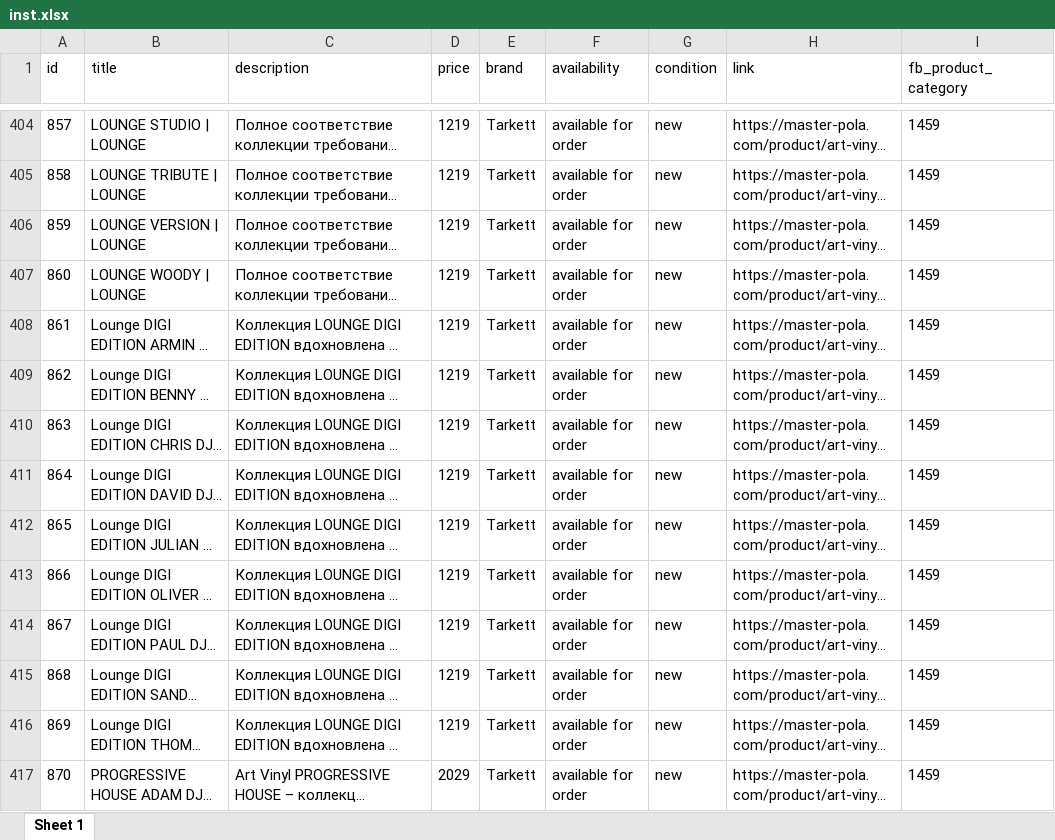
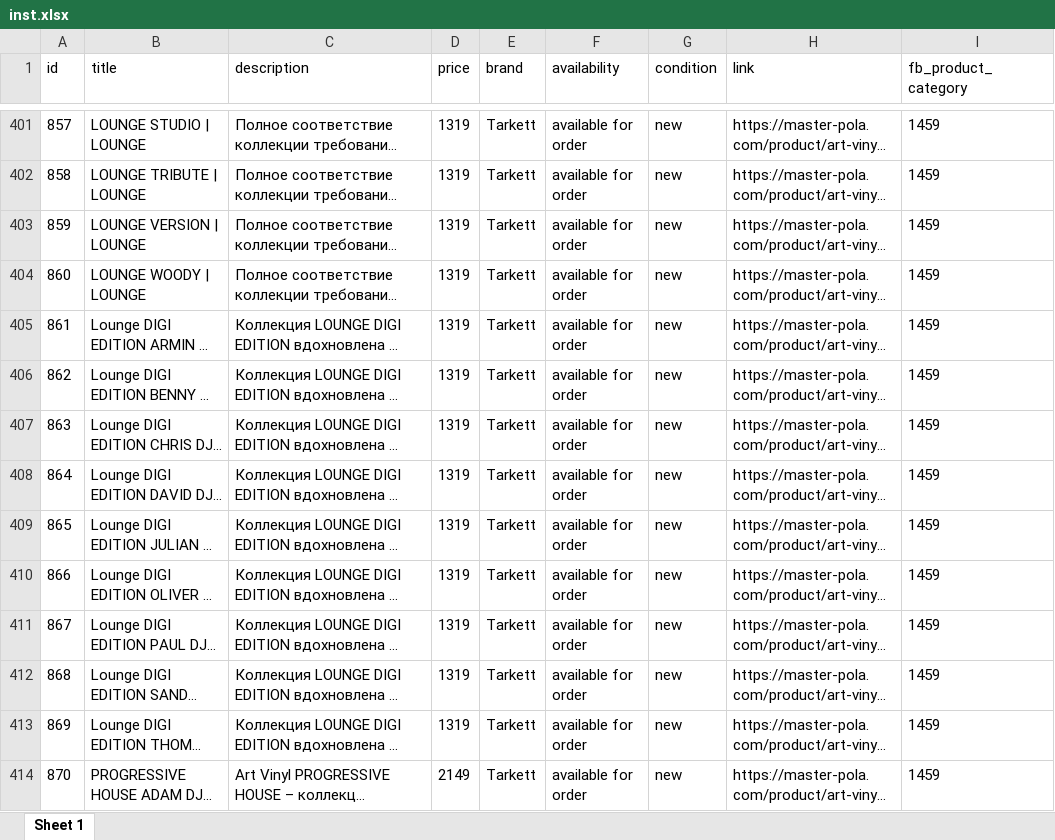
Before and after one commit to christin555/masterBackend, an Excel workbook: inst.xlsx, sheet Sheet 1, drawn as a sheet; only a part is shown, gaps mark what is left out; long unchanged cells end in …; values as stored, in another font and other column widths than the file's, no borders; addresses are those after the commit; the diff covers the shown part only; the diff names each change by its address in the sheet, - before the commit and + after, or states it on an @@ line.

```diff
--- a/inst.xlsx (sheet Sheet 1)
+++ b/inst.xlsx (sheet Sheet 1)
-D401:D413 (price): 1219
+D401:D413 (price): 1319
-D414 (price): 2029
+D414 (price): 2149
```
Also changed, not shown: 47 added rows, 3 removed rows and 466 edited cells elsewhere in this sheet, 7 other files.
